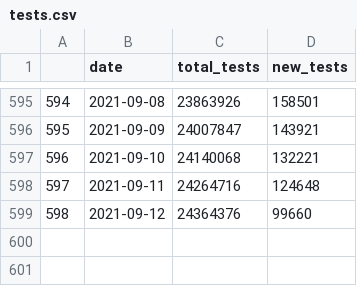
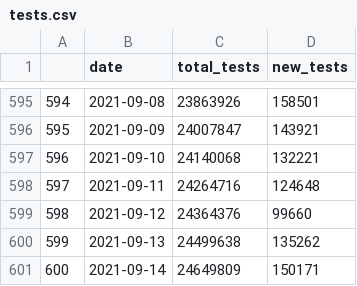
Before and after one commit to vivekjason/covid-19-epi, a CSV file: data/tests.csv, drawn as a sheet; only a part is shown, gaps mark what is left out.

```diff
--- a/data/tests.csv
+++ b/data/tests.csv
@@ -599 +599,3 @@
 "598",2021-09-12,24364376,99660
+"599",2021-09-13,24499638,135262
+"600",2021-09-14,24649809,150171
```
Also changed, not shown: data/cases.csv, data/state.csv, 38 other files.
